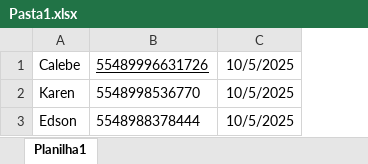
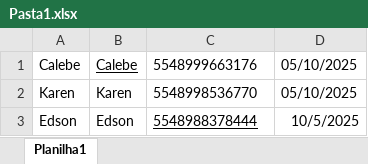
Before and after one commit to CalebeSicoob/mensagem-automatica, an Excel workbook: Pasta1.xlsx, sheet Planilha1, drawn as a sheet; values as stored, in another font and other column widths than the file's, no borders; removed rows and columns are numbered as before the commit, all else as after; the diff names each change by its address in the sheet, - before the commit and + after, or states it on an @@ line.

```diff
--- a/Pasta1.xlsx (sheet Planilha1)
+++ b/Pasta1.xlsx (sheet Planilha1)
+column B, rows 1-3: Calebe | Karen | Edson
-column C, rows 1-3: all 10/5/2025
+column D, rows 1-3: 05/10/2025 | 05/10/2025 | 10/5/2025
-C1: 55489996631726
+C1: 5548999663176
-C1 underline: on
+C1 underline: off
-C3 underline: off
+C3 underline: on
```
Also changed, not shown: 1 other file.
